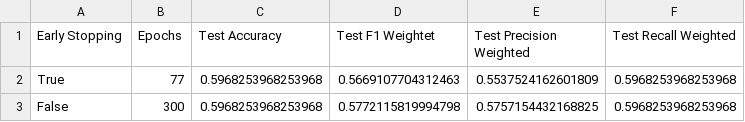
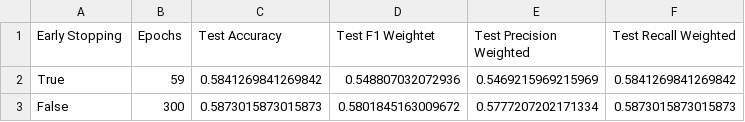
Before and after one commit to elloa/jis-2023, a CSV file: evaluations/extended-validation/rocole/metrics_rocole.csv, drawn as a sheet.

```diff
--- a/evaluations/extended-validation/rocole/metrics_rocole.csv
+++ b/evaluations/extended-validation/rocole/metrics_rocole.csv
@@ -1,3 +1,3 @@
 Early Stopping,Epochs,Test Accuracy,Test F1 Weightet,Test Precision Weighted,Test Recall Weighted
-True,77,0.5968253968253968,0.5669107704312463,0.5537524162601809,0.5968253968253968
-False,300,0.5968253968253968,0.5772115819994798,0.5757154432168825,0.5968253968253968
+True,59,0.5841269841269842,0.548807032072936,0.5469215969215969,0.5841269841269842
+False,300,0.5873015873015873,0.5801845163009672,0.5777207202171334,0.5873015873015873
```
Also changed, not shown: evaluations/extended-validation/bracol/metrics_bracol.csv, 16 other files.
